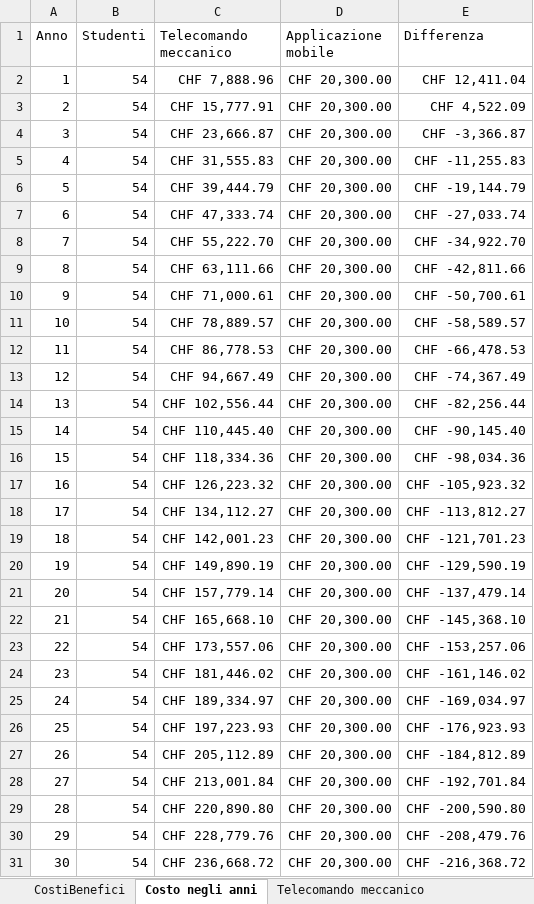
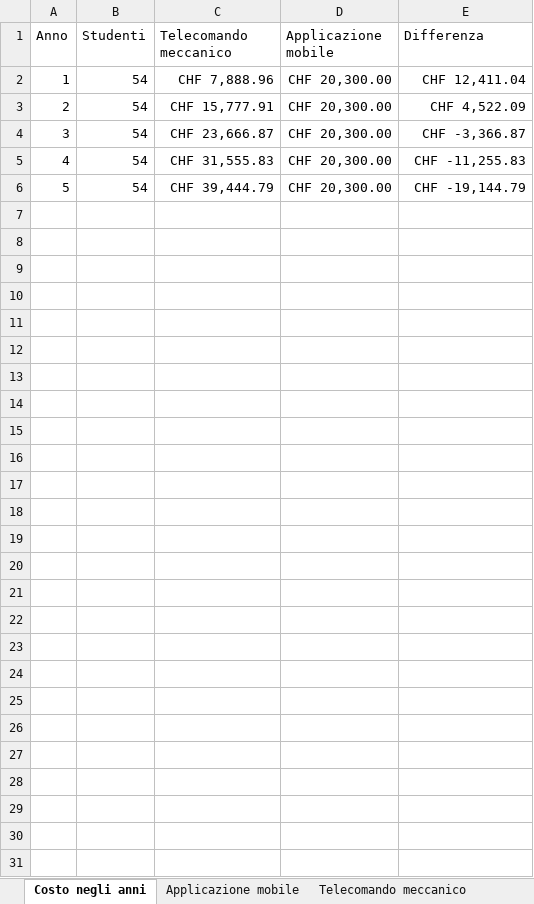
Before and after one commit to PaoloForgia/CPTRoverControl, an Excel workbook: Allegati/CostiBenefici.xlsx, sheet Costo negli anni, drawn as a sheet; values as stored, in another font and other column widths than the file's, no borders; charts and pictures and conditional formats and table styles not drawn; the diff names each change by its address in the sheet, - before the commit and + after, or states it on an @@ line.

```diff
--- a/Allegati/CostiBenefici.xlsx (sheet Costo negli anni)
+++ b/Allegati/CostiBenefici.xlsx (sheet Costo negli anni)
-sheet tab: CostiBenefici
+sheet tab: Applicazione mobile
-row 7: 6 | 54 | CHF 47,333.74 | CHF 20,300.00 | CHF -27,033.74
-row 8: 7 | 54 | CHF 55,222.70 | CHF 20,300.00 | CHF -34,922.70
-row 9: 8 | 54 | CHF 63,111.66 | CHF 20,300.00 | CHF -42,811.66
-row 10: 9 | 54 | CHF 71,000.61 | CHF 20,300.00 | CHF -50,700.61
-row 11: 10 | 54 | CHF 78,889.57 | CHF 20,300.00 | CHF -58,589.57
-row 12: 11 | 54 | CHF 86,778.53 | CHF 20,300.00 | CHF -66,478.53
-row 13: 12 | 54 | CHF 94,667.49 | CHF 20,300.00 | CHF -74,367.49
-row 14: 13 | 54 | CHF 102,556.44 | CHF 20,300.00 | CHF -82,256.44
-row 15: 14 | 54 | CHF 110,445.40 | CHF 20,300.00 | CHF -90,145.40
-row 16: 15 | 54 | CHF 118,334.36 | CHF 20,300.00 | CHF -98,034.36
-row 17: 16 | 54 | CHF 126,223.32 | CHF 20,300.00 | CHF -105,923.32
-row 18: 17 | 54 | CHF 134,112.27 | CHF 20,300.00 | CHF -113,812.27
-row 19: 18 | 54 | CHF 142,001.23 | CHF 20,300.00 | CHF -121,701.23
-row 20: 19 | 54 | CHF 149,890.19 | CHF 20,300.00 | CHF -129,590.19
-row 21: 20 | 54 | CHF 157,779.14 | CHF 20,300.00 | CHF -137,479.14
-row 22: 21 | 54 | CHF 165,668.10 | CHF 20,300.00 | CHF -145,368.10
-row 23: 22 | 54 | CHF 173,557.06 | CHF 20,300.00 | CHF -153,257.06
-row 24: 23 | 54 | CHF 181,446.02 | CHF 20,300.00 | CHF -161,146.02
-row 25: 24 | 54 | CHF 189,334.97 | CHF 20,300.00 | CHF -169,034.97
-row 26: 25 | 54 | CHF 197,223.93 | CHF 20,300.00 | CHF -176,923.93
-row 27: 26 | 54 | CHF 205,112.89 | CHF 20,300.00 | CHF -184,812.89
-row 28: 27 | 54 | CHF 213,001.84 | CHF 20,300.00 | CHF -192,701.84
-row 29: 28 | 54 | CHF 220,890.80 | CHF 20,300.00 | CHF -200,590.80
-row 30: 29 | 54 | CHF 228,779.76 | CHF 20,300.00 | CHF -208,479.76
-row 31: 30 | 54 | CHF 236,668.72 | CHF 20,300.00 | CHF -216,368.72
```
Also changed, not shown: sheet Telecomando meccanico, formulas that keep their value, charts or pictures, 1 other file.
